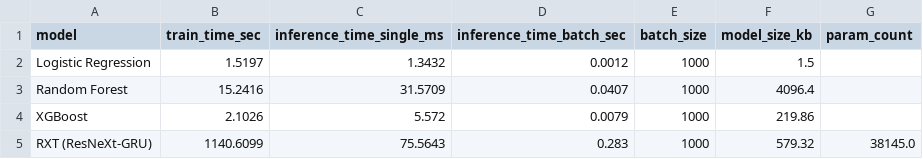
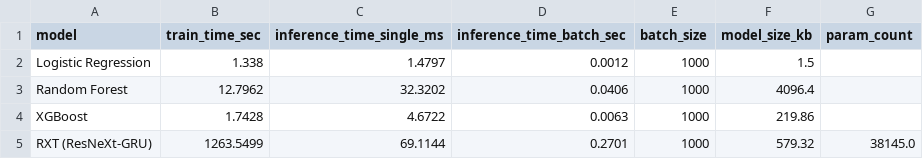
Before and after one commit to Hwakili/ai-financial-fraud-detection, a CSV file: results/metrics/efficiency_comparison.csv, drawn as a sheet.

```diff
--- a/results/metrics/efficiency_comparison.csv
+++ b/results/metrics/efficiency_comparison.csv
@@ -1,5 +1,5 @@
 model,train_time_sec,inference_time_single_ms,inference_time_batch_sec,batch_size,model_size_kb,param_count
-Logistic Regression,1.5197,1.3432,0.0012,1000,1.5,
-Random Forest,15.2416,31.5709,0.0407,1000,4096.4,
-XGBoost,2.1026,5.572,0.0079,1000,219.86,
-RXT (ResNeXt-GRU),1140.6099,75.5643,0.283,1000,579.32,38145.0
+Logistic Regression,1.338,1.4797,0.0012,1000,1.5,
+Random Forest,12.7962,32.3202,0.0406,1000,4096.4,
+XGBoost,1.7428,4.6722,0.0063,1000,219.86,
+RXT (ResNeXt-GRU),1263.5499,69.1144,0.2701,1000,579.32,38145.0
```
Also changed, not shown: results/metrics/model_comparison.csv, results/metrics/phase2_imbalance_comparison.csv, 11 other files.
